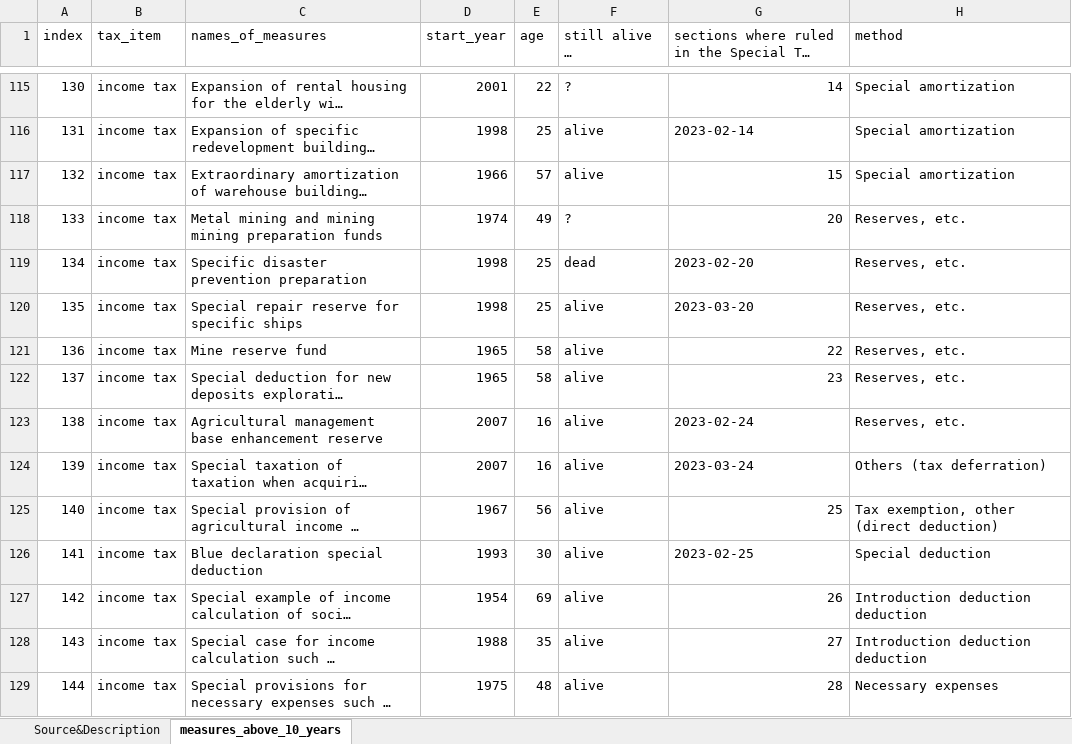
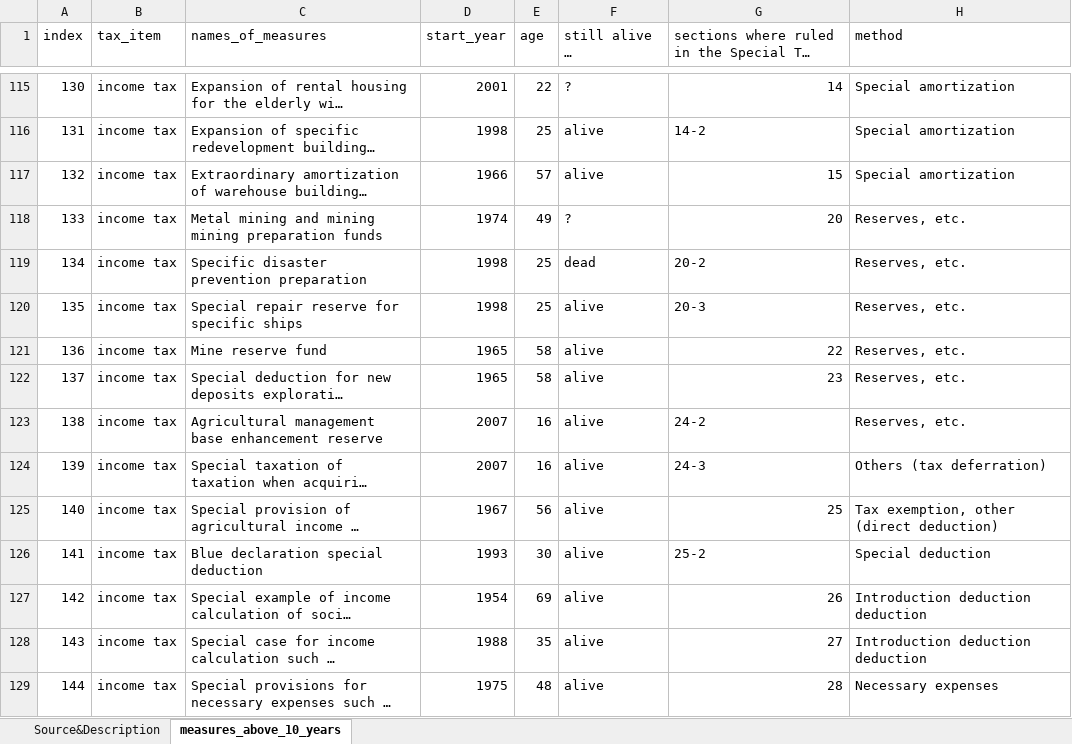
Before and after one commit to KohYoshida/diss-project-data, an Excel workbook: 【dataset1】List of Special Tax Measures.xlsx, sheet measures_above_10_years, drawn as a sheet; only a part is shown, gaps mark what is left out; long unchanged cells end in …; values as stored, in another font and other column widths than the file's, no cell formats; the diff covers the shown part only; the diff names each change by its address in the sheet, - before the commit and + after, or states it on an @@ line.

```diff
--- a/【dataset1】List of Special Tax Measures.xlsx (sheet measures_above_10_years)
+++ b/【dataset1】List of Special Tax Measures.xlsx (sheet measures_above_10_years)
-G116: 2023-02-14
+G116: 14-2
-G119: 2023-02-20
+G119: 20-2
-G120: 2023-03-20
+G120: 20-3
-G123: 2023-02-24
+G123: 24-2
-G124: 2023-03-24
+G124: 24-3
-G126: 2023-02-25
+G126: 25-2
```
Also changed, not shown: 26 edited cells elsewhere in this sheet, sheet Source&Description, cell formats, 【A-1】national fiscal status.xlsx, 【B】interview list.xlsx, 1 other file.
